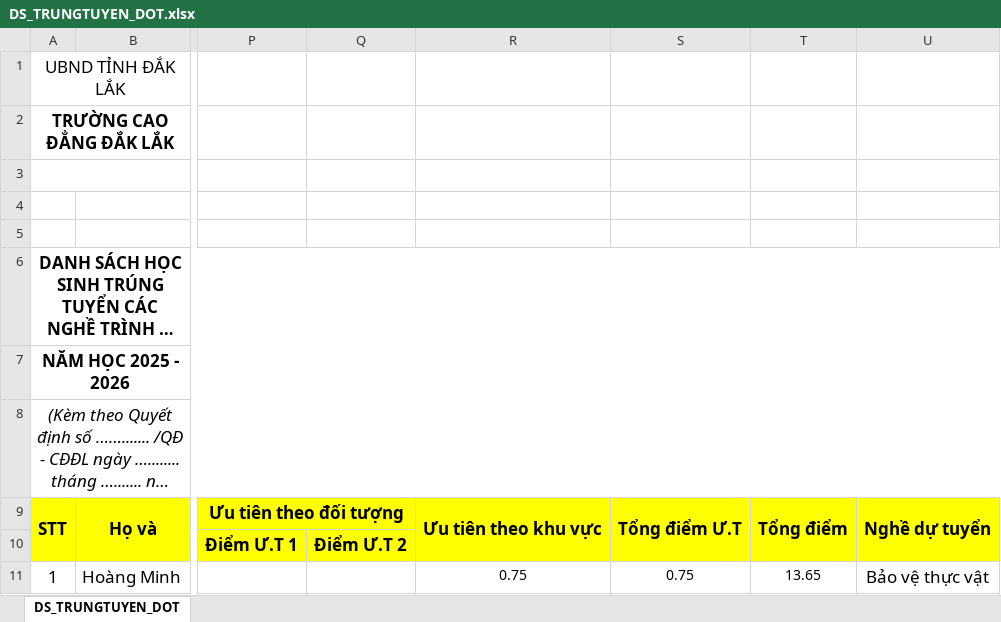
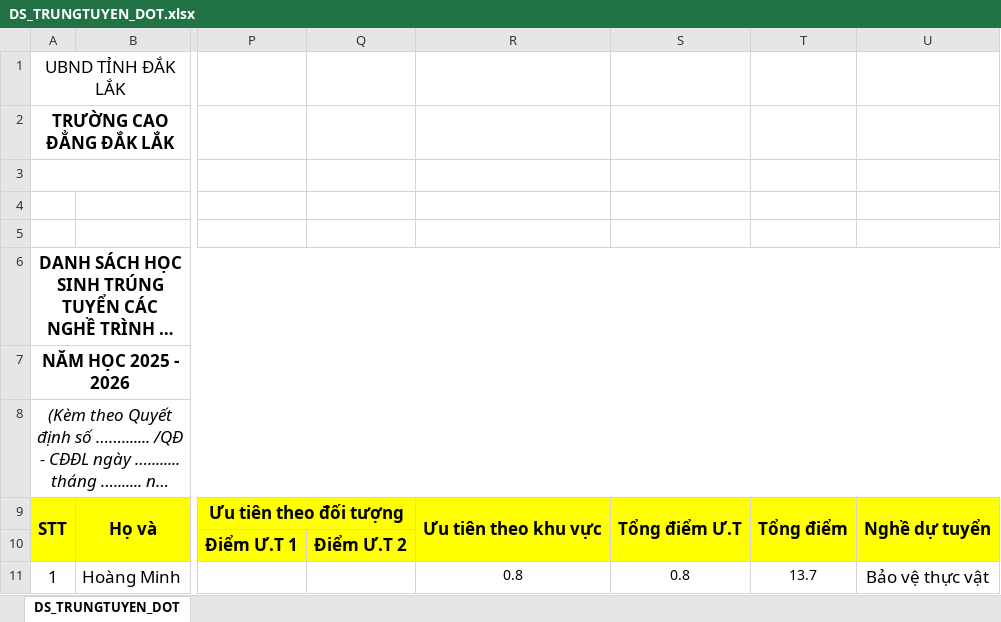
Before and after one commit to VU-SON-HAI01/ke-khai-gio-day-app, an Excel workbook: data_base/DS_TRUNGTUYEN_DOT.xlsx, sheet DS_TRUNGTUYEN_DOT, drawn as a sheet; only a part is shown, gaps mark what is left out; long unchanged cells end in …; values as stored, in another font and other column widths than the file's, no borders; charts and pictures not drawn; the diff names each change by its address in the sheet, - before the commit and + after, or states it on an @@ line.

Commit message:
Add new data analysis page for student admission data

```diff
--- a/data_base/DS_TRUNGTUYEN_DOT.xlsx (sheet DS_TRUNGTUYEN_DOT)
+++ b/data_base/DS_TRUNGTUYEN_DOT.xlsx (sheet DS_TRUNGTUYEN_DOT)
-R11: 0.75
+R11: 0.8
-S11: 0.75
+S11: 0.8
-T11: 13.65
+T11: 13.7
```
Also changed, not shown: data_base/DS_TRUNGTUYEN_NGANH.xlsx, 2 other files.
